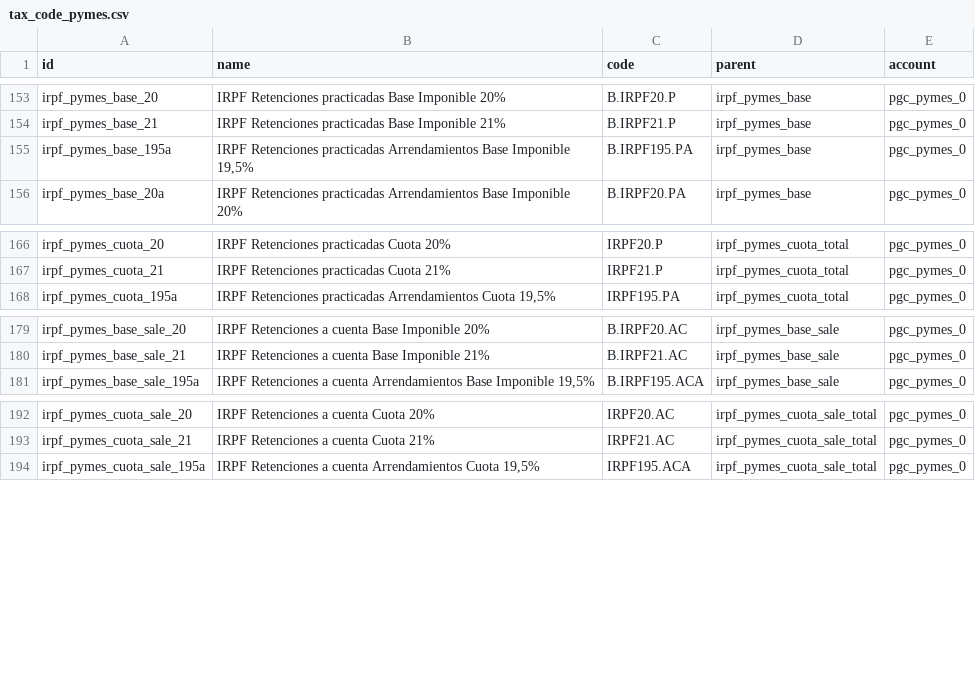
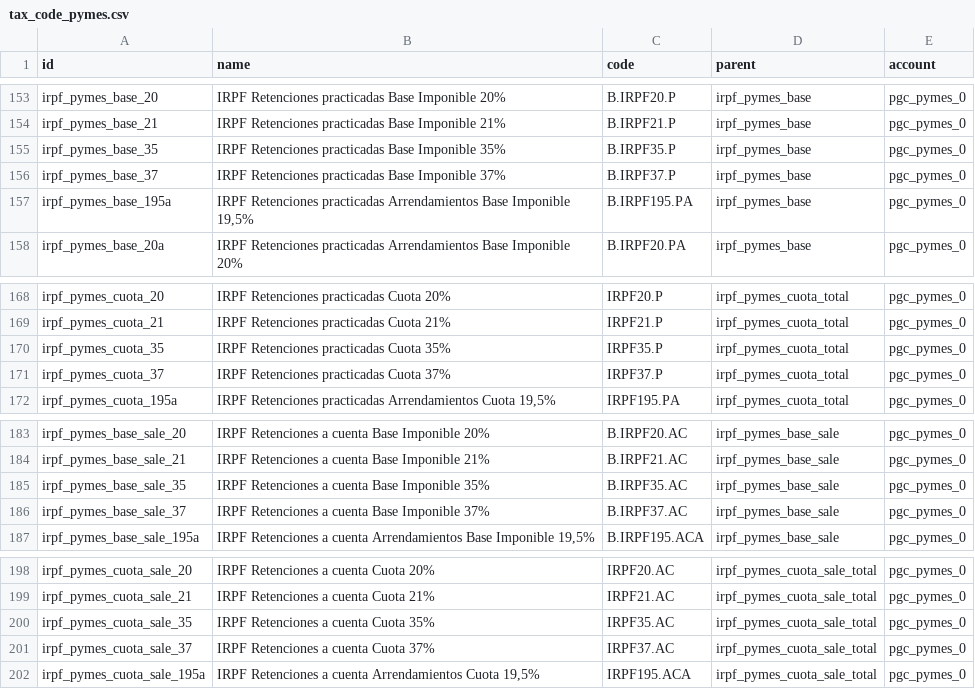
Before and after one commit to NaN-tic/tryton-account_es_csv2xml, a CSV file: tax_code_pymes.csv, drawn as a sheet; only a part is shown, gaps mark what is left out; the diff names each change by its address in the sheet, - before the commit and + after, or states it on an @@ line.

Commit message:
Add IRPF 35% and IRPF 37%

```diff
--- a/tax_code_pymes.csv
+++ b/tax_code_pymes.csv
+row 155: irpf_pymes_base_35 | IRPF Retenciones practicadas Base Imponible 35% | B.IRPF35.P | irpf_pymes_base | pgc_pymes_0
+row 156: irpf_pymes_base_37 | IRPF Retenciones practicadas Base Imponible 37% | B.IRPF37.P | irpf_pymes_base | pgc_pymes_0
+row 170: irpf_pymes_cuota_35 | IRPF Retenciones practicadas Cuota 35% | IRPF35.P | irpf_pymes_cuota_total | pgc_pymes_0
+row 171: irpf_pymes_cuota_37 | IRPF Retenciones practicadas Cuota 37% | IRPF37.P | irpf_pymes_cuota_total | pgc_pymes_0
+row 185: irpf_pymes_base_sale_35 | IRPF Retenciones a cuenta Base Imponible 35% | B.IRPF35.AC | irpf_pymes_base_sale | pgc_pymes_0
+row 186: irpf_pymes_base_sale_37 | IRPF Retenciones a cuenta Base Imponible 37% | B.IRPF37.AC | irpf_pymes_base_sale | pgc_pymes_0
+row 200: irpf_pymes_cuota_sale_35 | IRPF Retenciones a cuenta Cuota 35% | IRPF35.AC | irpf_pymes_cuota_sale_total | pgc_pymes_0
+row 201: irpf_pymes_cuota_sale_37 | IRPF Retenciones a cuenta Cuota 37% | IRPF37.AC | irpf_pymes_cuota_sale_total | pgc_pymes_0
```
Also changed, not shown: tax_code.csv, tax_irpf.csv, 9 other files.
